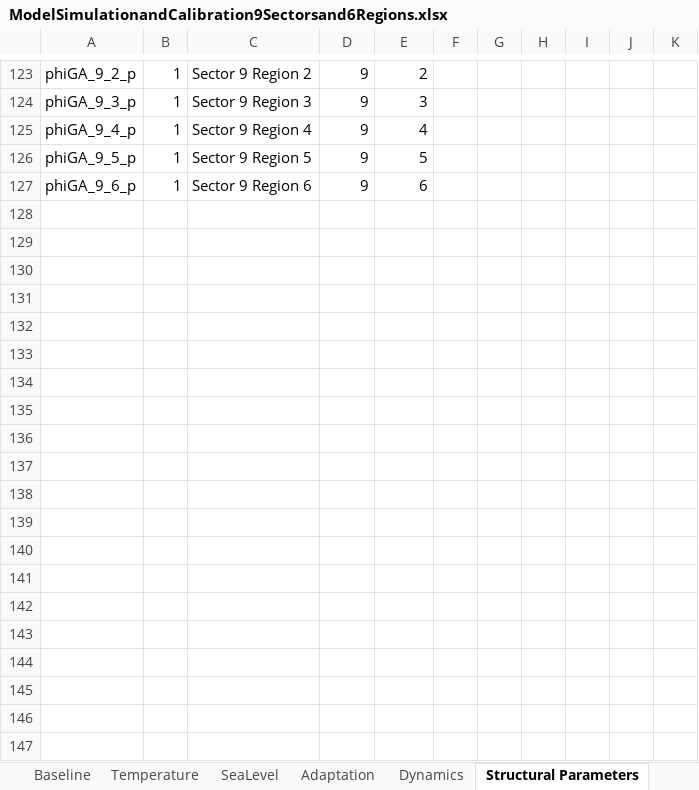
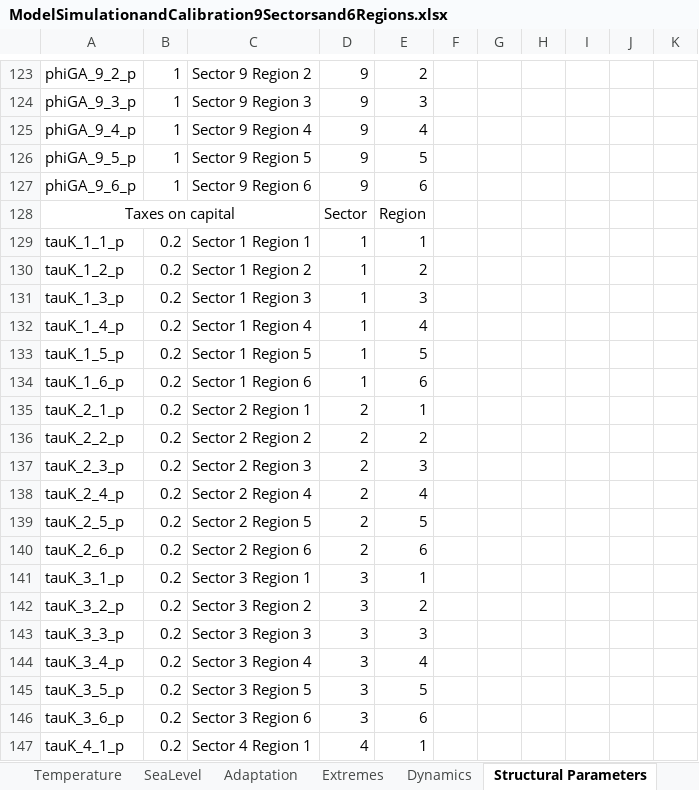
Before and after one commit to schultkr/DGE-CRED, an Excel workbook: DGE_CRED_Model/ExcelFiles/ModelSimulationandCalibration9Sectorsand6Regions.xlsx, sheet Structural Parameters, drawn as a sheet; only a part is shown, gaps mark what is left out; values as stored, in another font and other column widths than the file's, no borders; the diff covers the shown part only; the diff names each change by its address in the sheet, - before the commit and + after, or states it on an @@ line.

```diff
--- a/DGE_CRED_Model/ExcelFiles/ModelSimulationandCalibration9Sectorsand6Regions.xlsx (sheet Structural Parameters)
+++ b/DGE_CRED_Model/ExcelFiles/ModelSimulationandCalibration9Sectorsand6Regions.xlsx (sheet Structural Parameters)
+sheet tab: Extremes
+row 128: Taxes on capital |  |  | Sector | Region
+row 129: tauK_1_1_p | 0.2 | Sector 1 Region 1 | 1 | 1
+row 130: tauK_1_2_p | 0.2 | Sector 1 Region 2 | 1 | 2
+row 131: tauK_1_3_p | 0.2 | Sector 1 Region 3 | 1 | 3
+row 132: tauK_1_4_p | 0.2 | Sector 1 Region 4 | 1 | 4
+row 133: tauK_1_5_p | 0.2 | Sector 1 Region 5 | 1 | 5
+row 134: tauK_1_6_p | 0.2 | Sector 1 Region 6 | 1 | 6
+row 135: tauK_2_1_p | 0.2 | Sector 2 Region 1 | 2 | 1
+row 136: tauK_2_2_p | 0.2 | Sector 2 Region 2 | 2 | 2
+row 137: tauK_2_3_p | 0.2 | Sector 2 Region 3 | 2 | 3
+row 138: tauK_2_4_p | 0.2 | Sector 2 Region 4 | 2 | 4
+row 139: tauK_2_5_p | 0.2 | Sector 2 Region 5 | 2 | 5
+row 140: tauK_2_6_p | 0.2 | Sector 2 Region 6 | 2 | 6
+row 141: tauK_3_1_p | 0.2 | Sector 3 Region 1 | 3 | 1
+row 142: tauK_3_2_p | 0.2 | Sector 3 Region 2 | 3 | 2
+row 143: tauK_3_3_p | 0.2 | Sector 3 Region 3 | 3 | 3
+row 144: tauK_3_4_p | 0.2 | Sector 3 Region 4 | 3 | 4
+row 145: tauK_3_5_p | 0.2 | Sector 3 Region 5 | 3 | 5
+row 146: tauK_3_6_p | 0.2 | Sector 3 Region 6 | 3 | 6
+row 147: tauK_4_1_p | 0.2 | Sector 4 Region 1 | 4 | 1
```
Also changed, not shown: 282 added rows and 66 edited cells elsewhere in this sheet, sheet Adaptation, sheet SeaLevel, sheet Temperature, sheet Baseline, sheet Start, sheet Terminal, 1 more sheet, other sheet tabs, formulas that keep their value, DGE_CRED_Model/ExcelFiles/ModelSimulationandCalibration3Sectorsand2Regions.xlsx, DGE_CRED_Model/ExcelFiles/ResultsScenarios3Sectorsand2Regions.xlsx, 29 other files.
